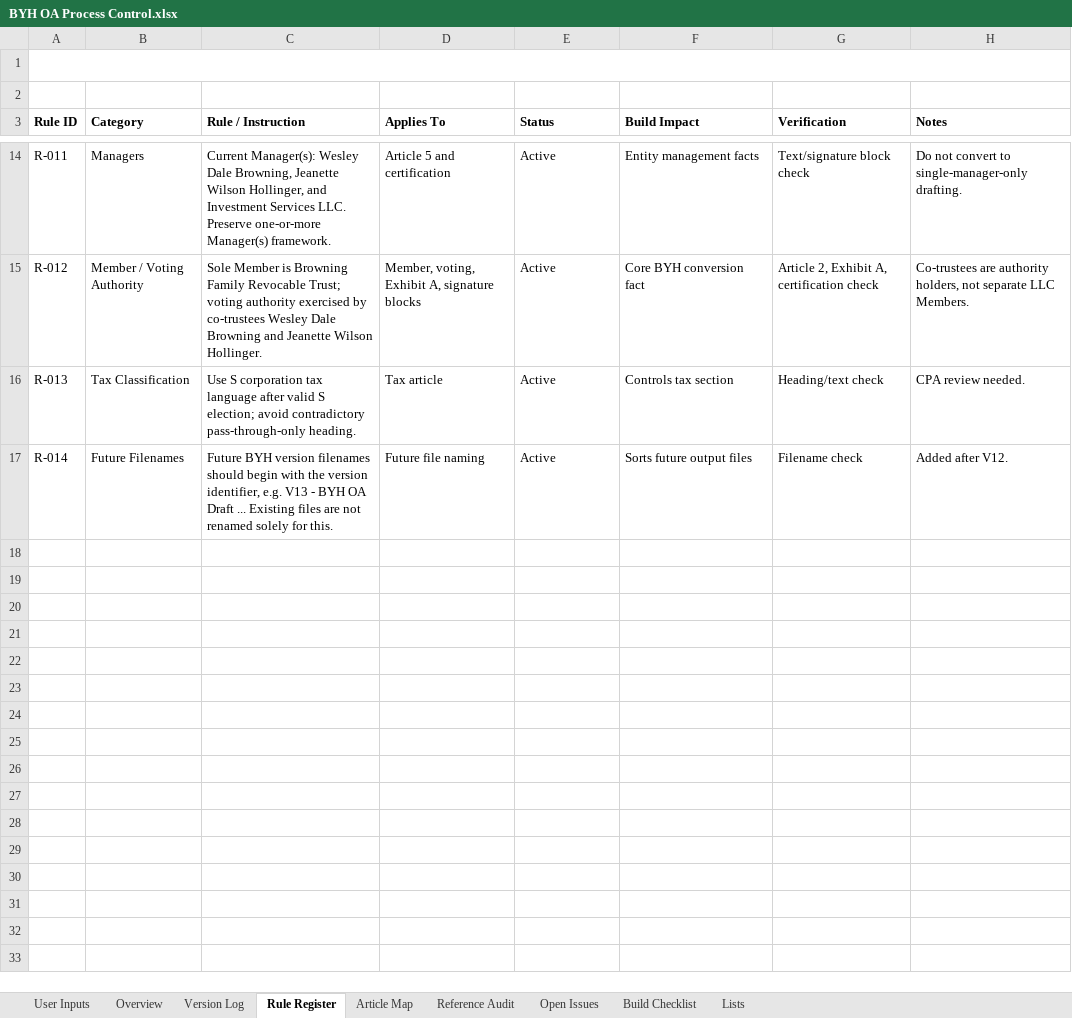
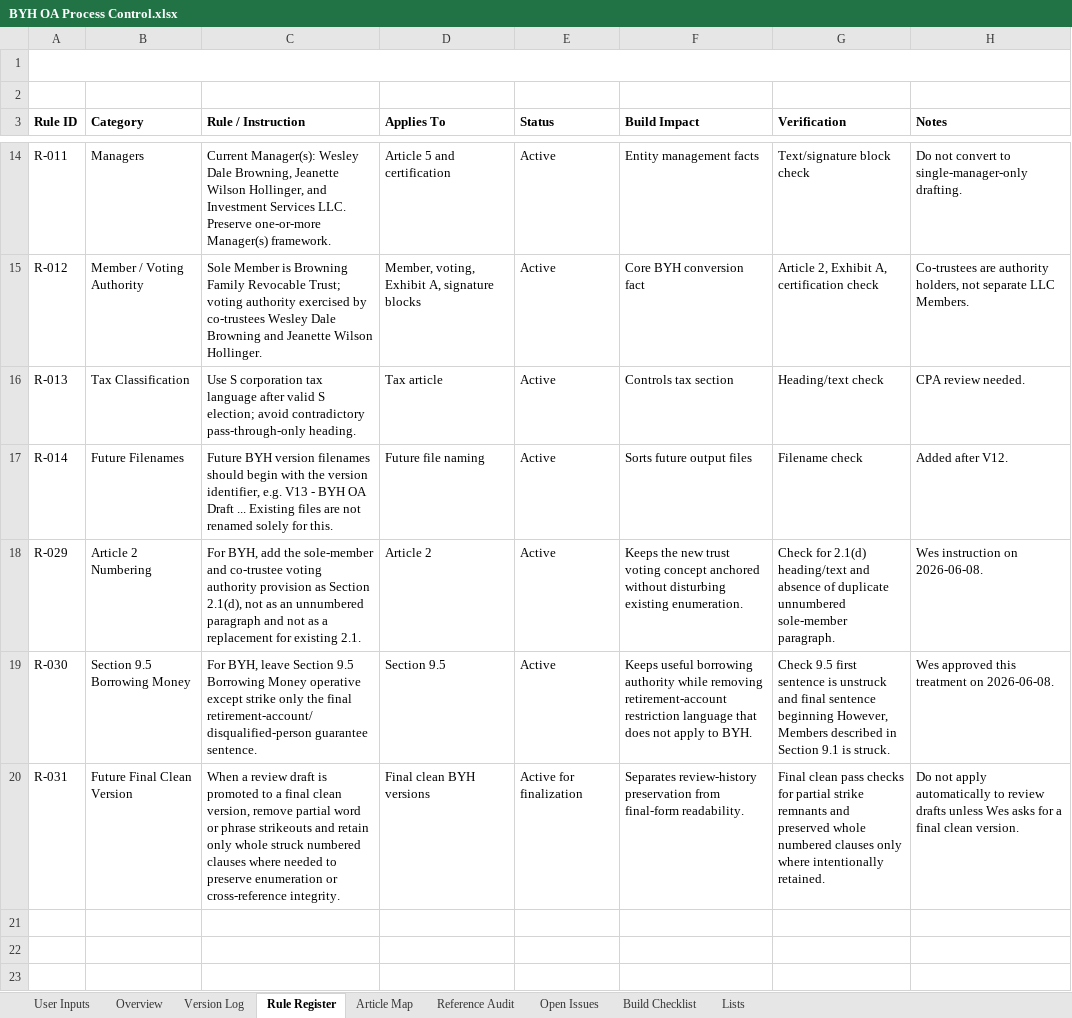
Before and after one commit to BuyYourHome/Admin-Wiki, an Excel workbook: Project Rooms/Operating Agreements/working/BYH OA Process Control.xlsx, sheet Rule Register, drawn as a sheet; only a part is shown, gaps mark what is left out; the shorter side is filled out with more unchanged rows; values as stored, in another font and other column widths than the file's, no borders; the diff names each change by its address in the sheet, - before the commit and + after, or states it on an @@ line.

```diff
--- a/Project Rooms/Operating Agreements/working/BYH OA Process Control.xlsx (sheet Rule Register)
+++ b/Project Rooms/Operating Agreements/working/BYH OA Process Control.xlsx (sheet Rule Register)
-row 18: (empty)
+row 18: R-029 | Article 2 Numbering | For BYH, add the sole-member and co-trustee voting authority provision as Section 2.1(d), not as an unnumbered paragraph and not as a replacement for existing 2.1. | Article 2 | Active | Keeps the new trust voting concept anchored without disturbing existing enumeration. | Check for 2.1(d) heading/text and absence of duplicate unnumbered sole-member paragraph. | Wes instruction on 2026-06-08.
-row 19: (empty)
+row 19: R-030 | Section 9.5 Borrowing Money | For BYH, leave Section 9.5 Borrowing Money operative except strike only the final retirement-account/disqualified-person guarantee sentence. | Section 9.5 | Active | Keeps useful borrowing authority while removing retirement-account restriction language that does not apply to BYH. | Check 9.5 first sentence is unstruck and final sentence beginning However, Members described in Section 9.1 is struck. | Wes approved this treatment on 2026-06-08.
-row 20: (empty)
+row 20: R-031 | Future Final Clean Version | When a review draft is promoted to a final clean version, remove partial word or phrase strikeouts and retain only whole struck numbered clauses where needed to preserve enumeration or cross-reference integrity. | Final clean BYH versions | Active for finalization | Separates review-history preservation from final-form readability. | Final clean pass checks for partial strike remnants and preserved whole numbered clauses only where intentionally retained. | Do not apply automatically to review drafts unless Wes asks for a final clean version.
```
Also changed, not shown: sheet Build Checklist, sheet Article Map, sheet Version Log, 7 other files.
